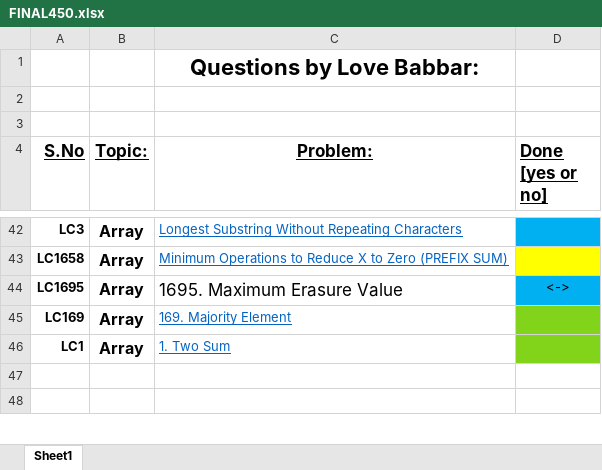
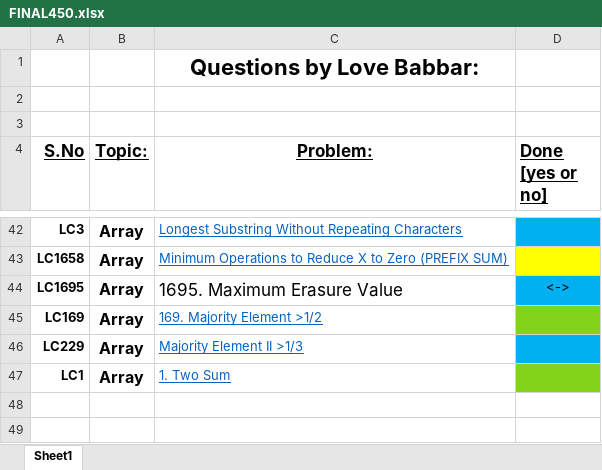
Before and after one commit to aryanagrawal22/DSA-Problem-Solving, an Excel workbook: FINAL450.xlsx, sheet Sheet1, drawn as a sheet; only a part is shown, gaps mark what is left out; values as stored, in another font and other column widths than the file's, no borders; the diff names each change by its address in the sheet, - before the commit and + after, or states it on an @@ line.

```diff
--- a/FINAL450.xlsx (sheet Sheet1)
+++ b/FINAL450.xlsx (sheet Sheet1)
-C45 (Problem:): 169. Majority Element
+C45 (Problem:): 169. Majority Element >1/2
+row 46: LC229 | Array | Majority Element II >1/3
```
Also changed, not shown: 1 other file.
